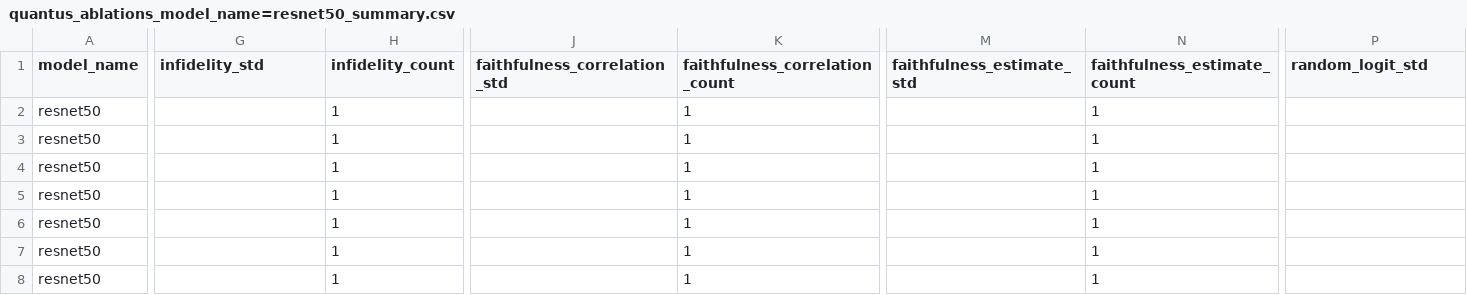
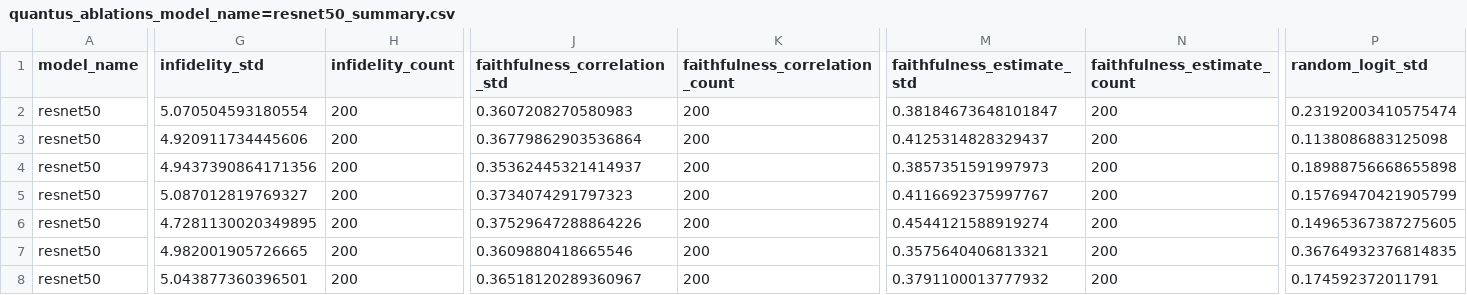
Before and after one commit to 314-Foundation/SemanticPullbacks, a CSV file: results/quantus_ablations_model_name=resnet50_summary.csv, drawn as a sheet; only a part is shown, gaps mark what is left out; the diff covers the shown part only; the diff names each change by its address in the sheet, - before the commit and + after, or states it on an @@ line.

```diff
--- a/results/quantus_ablations_model_name=resnet50_summary.csv
+++ b/results/quantus_ablations_model_name=resnet50_summary.csv
-G2 (infidelity_std): (empty)
+G2 (infidelity_std): 5.070504593180554
-H2:H8 (infidelity_count): 1
+H2:H8 (infidelity_count): 200
-J2 (faithfulness_correlation_std): (empty)
+J2 (faithfulness_correlation_std): 0.3607208270580983
-K2:K8 (faithfulness_correlation_count): 1
+K2:K8 (faithfulness_correlation_count): 200
-M2 (faithfulness_estimate_std): (empty)
+M2 (faithfulness_estimate_std): 0.38184673648101847
-N2:N8 (faithfulness_estimate_count): 1
+N2:N8 (faithfulness_estimate_count): 200
-P2 (random_logit_std): (empty)
+P2 (random_logit_std): 0.23192003410575474
-G3 (infidelity_std): (empty)
+G3 (infidelity_std): 4.920911734445606
-J3 (faithfulness_correlation_std): (empty)
+J3 (faithfulness_correlation_std): 0.36779862903536864
-M3 (faithfulness_estimate_std): (empty)
+M3 (faithfulness_estimate_std): 0.4125314828329437
-P3 (random_logit_std): (empty)
+P3 (random_logit_std): 0.1138086883125098
-G4 (infidelity_std): (empty)
+G4 (infidelity_std): 4.9437390864171356
-J4 (faithfulness_correlation_std): (empty)
+J4 (faithfulness_correlation_std): 0.35362445321414937
-M4 (faithfulness_estimate_std): (empty)
+M4 (faithfulness_estimate_std): 0.3857351591997973
-P4 (random_logit_std): (empty)
+P4 (random_logit_std): 0.18988756668655898
-G5 (infidelity_std): (empty)
+G5 (infidelity_std): 5.087012819769327
-J5 (faithfulness_correlation_std): (empty)
+J5 (faithfulness_correlation_std): 0.3734074291797323
-M5 (faithfulness_estimate_std): (empty)
+M5 (faithfulness_estimate_std): 0.4116692375997767
-P5 (random_logit_std): (empty)
+P5 (random_logit_std): 0.15769470421905799
-G6 (infidelity_std): (empty)
+G6 (infidelity_std): 4.7281130020349895
-J6 (faithfulness_correlation_std): (empty)
+J6 (faithfulness_correlation_std): 0.37529647288864226
-M6 (faithfulness_estimate_std): (empty)
+M6 (faithfulness_estimate_std): 0.4544121588919274
-P6 (random_logit_std): (empty)
+P6 (random_logit_std): 0.14965367387275605
-G7 (infidelity_std): (empty)
+G7 (infidelity_std): 4.982001905726665
-J7 (faithfulness_correlation_std): (empty)
+J7 (faithfulness_correlation_std): 0.3609880418665546
-M7 (faithfulness_estimate_std): (empty)
+M7 (faithfulness_estimate_std): 0.3575640406813321
-P7 (random_logit_std): (empty)
+P7 (random_logit_std): 0.36764932376814835
-G8 (infidelity_std): (empty)
+G8 (infidelity_std): 5.043877360396501
-J8 (faithfulness_correlation_std): (empty)
+J8 (faithfulness_correlation_std): 0.36518120289360967
-M8 (faithfulness_estimate_std): (empty)
+M8 (faithfulness_estimate_std): 0.3791100013777932
-P8 (random_logit_std): (empty)
+P8 (random_logit_std): 0.174592372011791
```
Also changed, not shown: 47 edited cells elsewhere in this file, 1 other file.
